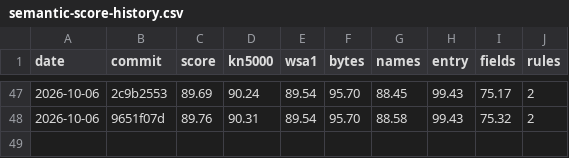
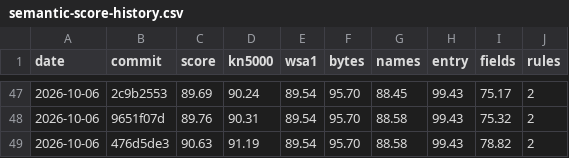
Before and after one commit to ArqueologiaDigital/kn5000-roms-disasm, a CSV file: docs/badges/semantic-score-history.csv, drawn as a sheet; only a part is shown, gaps mark what is left out.

```diff
--- a/docs/badges/semantic-score-history.csv
+++ b/docs/badges/semantic-score-history.csv
@@ -48 +48,2 @@ date,commit,score,kn5000,wsa1,bytes,names,entry,fields,rules
 2026-10-06,9651f07d,89.76,90.31,89.54,95.70,88.58,99.43,75.32,2
+2026-10-06,476d5de3,90.63,91.19,89.54,95.70,88.58,99.43,78.82,2
```
Also changed, not shown: 4 other files.
